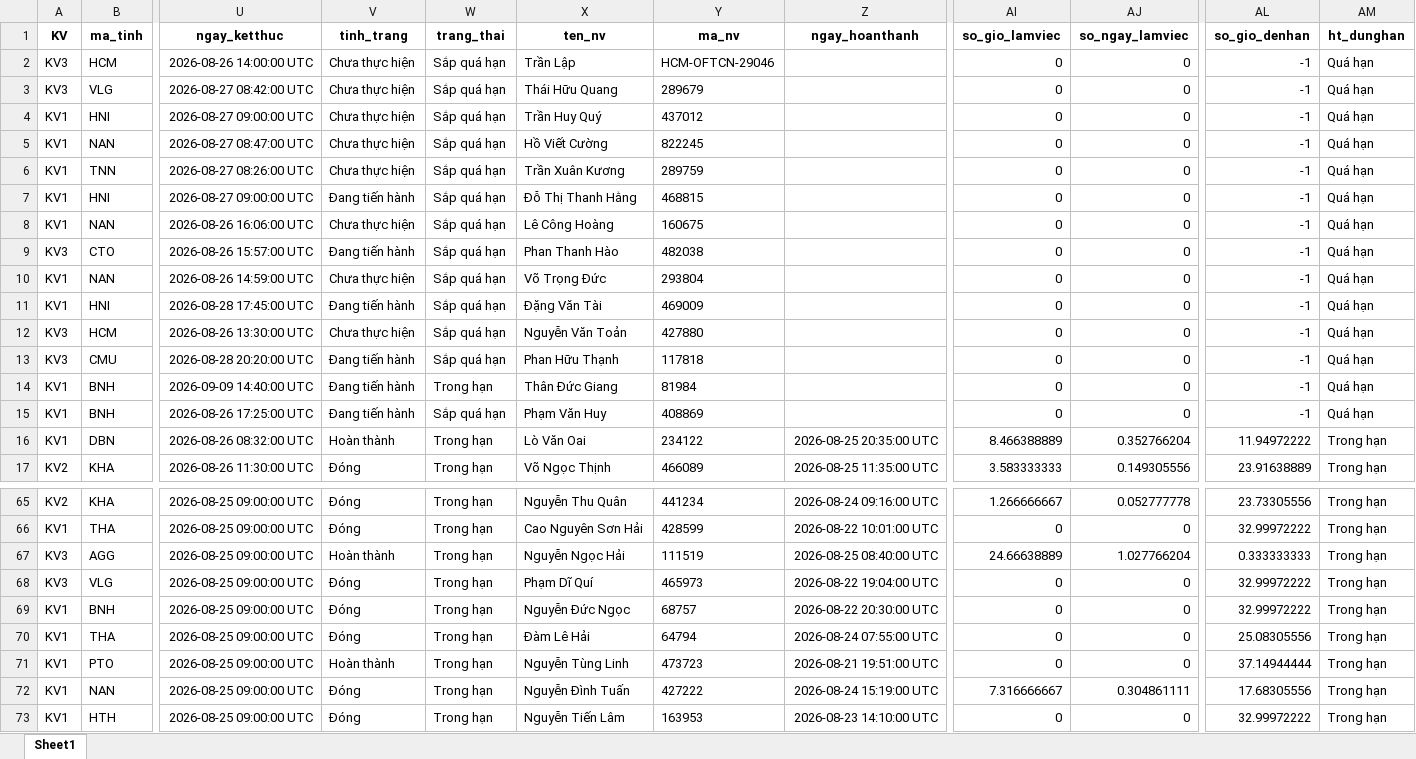
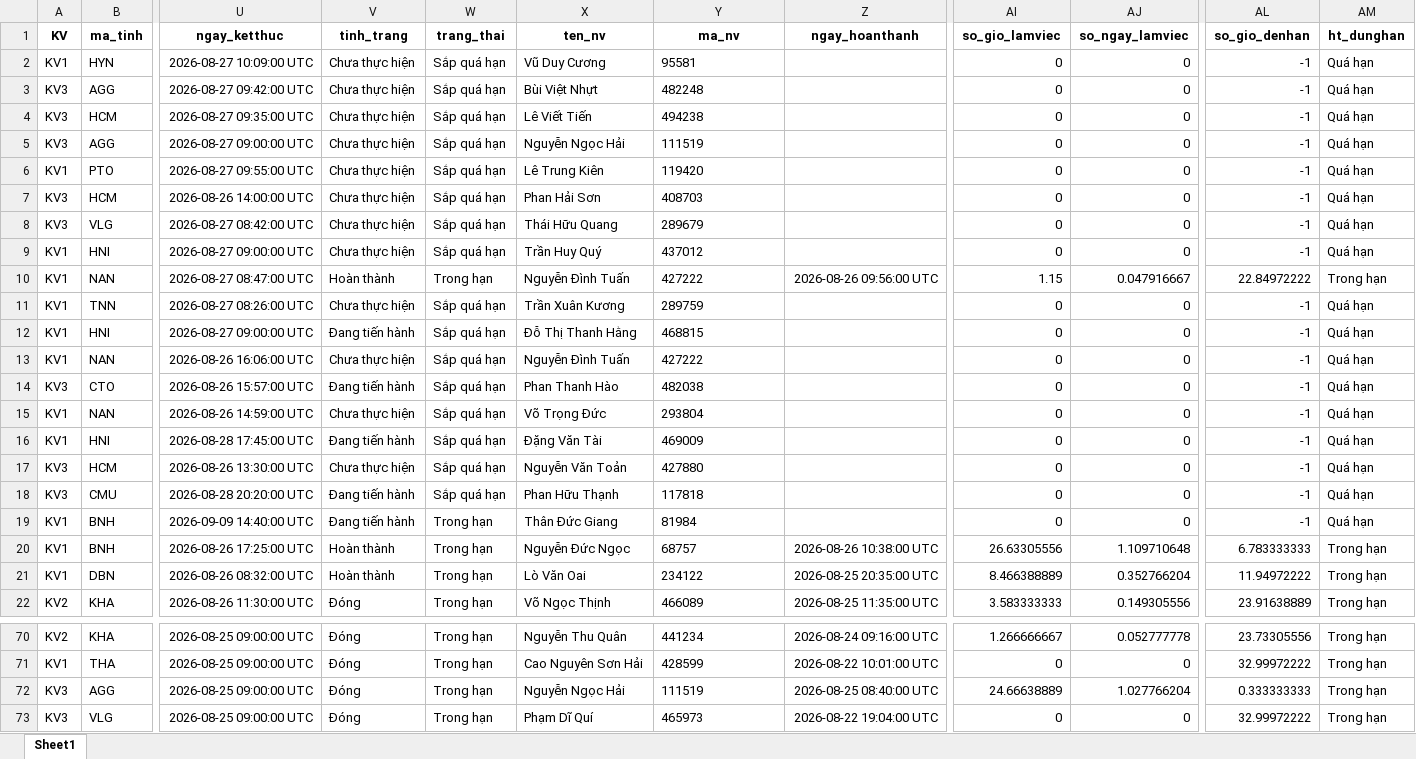
Before and after one commit to Nhunggg1612/dashboard-PAKH, an Excel workbook: data/5.R_pakh_hoan_thanh.xlsx, sheet Sheet1, drawn as a sheet; only a part is shown, gaps mark what is left out; the shorter side is filled out with more unchanged rows; values as stored, in another font and other column widths than the file's, no borders; addresses are those after the commit; rows hold the shown columns only; the diff covers the shown part only; the diff names each change by its address in the sheet, - before the commit and + after, or states it on an @@ line.

```diff
--- a/data/5.R_pakh_hoan_thanh.xlsx (sheet Sheet1)
+++ b/data/5.R_pakh_hoan_thanh.xlsx (sheet Sheet1)
+row 2: KV1 | HYN | 2026-08-27 10:09:00 UTC | Chưa thực hiện | Sắp quá hạn | Vũ Duy Cương | 95581 |  | 0 | 0 | -1 | Quá hạn
+row 3: KV3 | AGG | 2026-08-27 09:42:00 UTC | Chưa thực hiện | Sắp quá hạn | Bùi Việt Nhựt | 482248 |  | 0 | 0 | -1 | Quá hạn
+row 4: KV3 | HCM | 2026-08-27 09:35:00 UTC | Chưa thực hiện | Sắp quá hạn | Lê Viết Tiến | 494238 |  | 0 | 0 | -1 | Quá hạn
+row 5: KV3 | AGG | 2026-08-27 09:00:00 UTC | Chưa thực hiện | Sắp quá hạn | Nguyễn Ngọc Hải | 111519 |  | 0 | 0 | -1 | Quá hạn
+row 6: KV1 | PTO | 2026-08-27 09:55:00 UTC | Chưa thực hiện | Sắp quá hạn | Lê Trung Kiên | 119420 |  | 0 | 0 | -1 | Quá hạn
-X7 (ten_nv): Trần Lập
+X7 (ten_nv): Phan Hải Sơn
-Y7 (ma_nv): HCM-OFTCN-29046
+Y7 (ma_nv): 408703
-V10 (tinh_trang): Chưa thực hiện
+V10 (tinh_trang): Hoàn thành
-W10 (trang_thai): Sắp quá hạn
+W10 (trang_thai): Trong hạn
-X10 (ten_nv): Hồ Viết Cường
+X10 (ten_nv): Nguyễn Đình Tuấn
-Y10 (ma_nv): 822245
+Y10 (ma_nv): 427222
-Z10 (ngay_hoanthanh): (empty)
+Z10 (ngay_hoanthanh): 2026-08-26 09:56:00 UTC
-AI10 (so_gio_lamviec): 0
+AI10 (so_gio_lamviec): 1.15
-AJ10 (so_ngay_lamviec): 0
+AJ10 (so_ngay_lamviec): 0.047916667
-AL10 (so_gio_denhan): -1
+AL10 (so_gio_denhan): 22.84972222
-AM10 (ht_dunghan): Quá hạn
+AM10 (ht_dunghan): Trong hạn
-X13 (ten_nv): Lê Công Hoàng
+X13 (ten_nv): Nguyễn Đình Tuấn
-Y13 (ma_nv): 160675
+Y13 (ma_nv): 427222
-V20 (tinh_trang): Đang tiến hành
+V20 (tinh_trang): Hoàn thành
-W20 (trang_thai): Sắp quá hạn
+W20 (trang_thai): Trong hạn
-X20 (ten_nv): Phạm Văn Huy
+X20 (ten_nv): Nguyễn Đức Ngọc
-Y20 (ma_nv): 408869
+Y20 (ma_nv): 68757
-Z20 (ngay_hoanthanh): (empty)
+Z20 (ngay_hoanthanh): 2026-08-26 10:38:00 UTC
-AI20 (so_gio_lamviec): 0
+AI20 (so_gio_lamviec): 26.63305556
-AJ20 (so_ngay_lamviec): 0
+AJ20 (so_ngay_lamviec): 1.109710648
-AL20 (so_gio_denhan): -1
+AL20 (so_gio_denhan): 6.783333333
-AM20 (ht_dunghan): Quá hạn
+AM20 (ht_dunghan): Trong hạn
-V72 (tinh_trang): Hoàn thành
+V72 (tinh_trang): Đóng
```
Also changed, not shown: 8 edited cells elsewhere in this sheet, data/3.R_pakh.xlsx, data/AM_update.xlsx, 12 other files.
